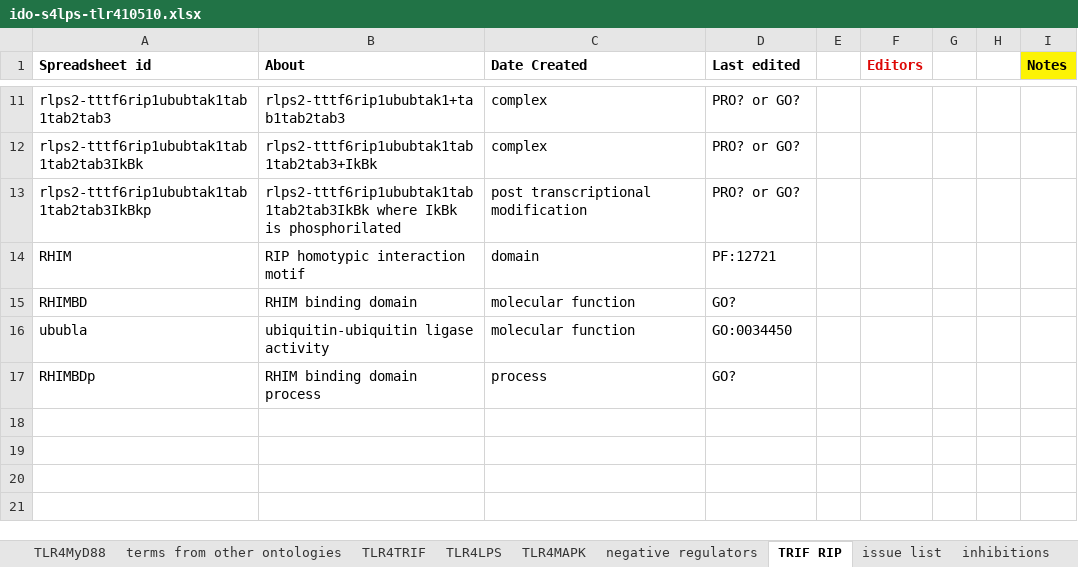
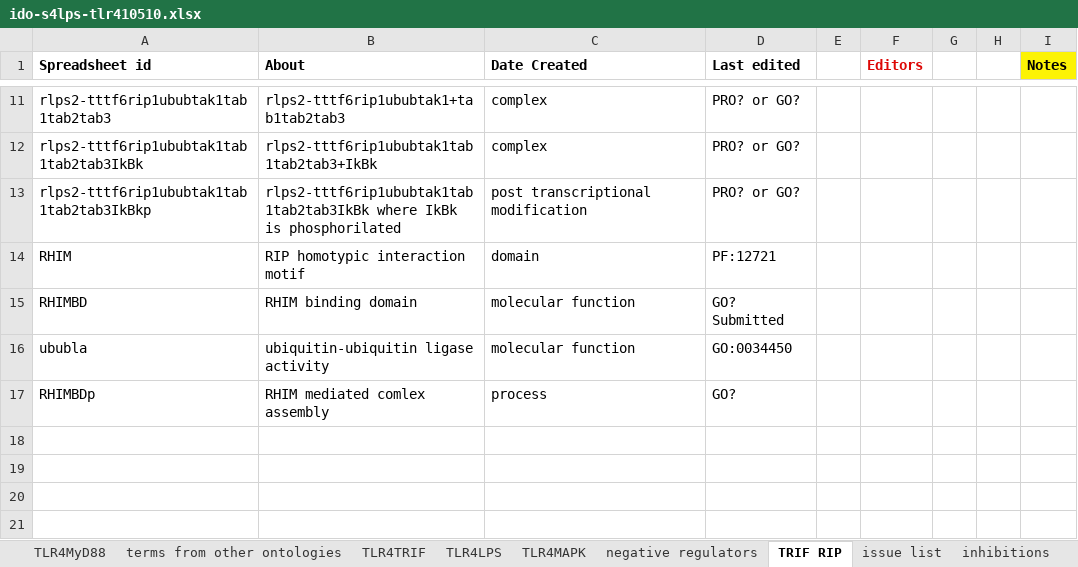
Before and after one commit to infectious-disease-ontology/infectious-disease-ontology-retired, an Excel workbook: src/ontology/immunology/ido-s4lps-tlr410510.xlsx, sheet TRIF RIP, drawn as a sheet; only a part is shown, gaps mark what is left out; values as stored, in another font and other column widths than the file's, no borders; the diff names each change by its address in the sheet, - before the commit and + after, or states it on an @@ line.

Commit message:
added other GO IDs for domain

```diff
--- a/src/ontology/immunology/ido-s4lps-tlr410510.xlsx (sheet TRIF RIP)
+++ b/src/ontology/immunology/ido-s4lps-tlr410510.xlsx (sheet TRIF RIP)
-D15 (Last edited): GO?
+D15 (Last edited): GO? Submitted
-B17 (About): RHIM binding domain process
+B17 (About): RHIM mediated comlex assembly
```
Also changed, not shown: sheet TLR4MAPK, sheet TLR4MyD88, sheet TLR4LPS, sheet inhibitions, sheet TLR4TRIF.
